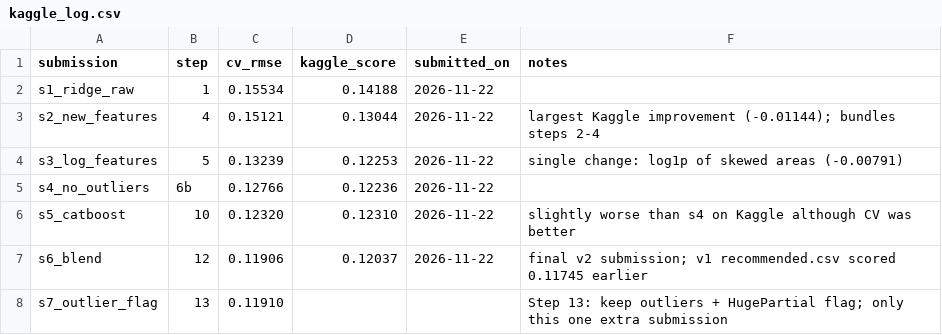
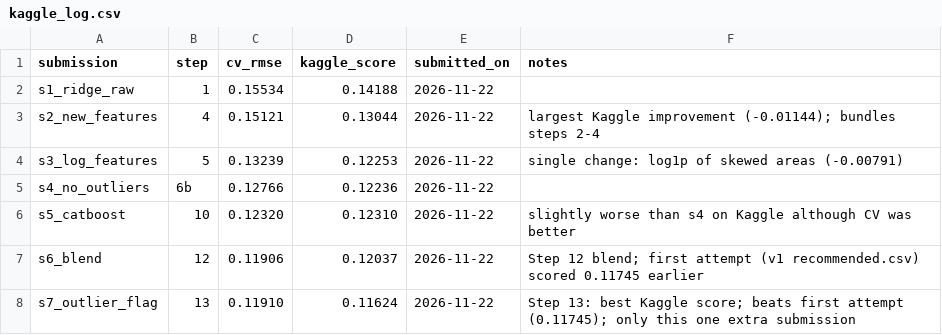
Before and after one commit to Victorshek412/kaggle-house-prices, a CSV file: v2/results/kaggle_log.csv, drawn as a sheet.

```diff
--- a/v2/results/kaggle_log.csv
+++ b/v2/results/kaggle_log.csv
@@ -6,3 +6,3 @@ s4_no_outliers,6b,0.12766,0.12236,2026-11-22,
 s5_catboost,10,0.12320,0.12310,2026-11-22,slightly worse than s4 on Kaggle although CV was better
-s6_blend,12,0.11906,0.12037,2026-11-22,final v2 submission; v1 recommended.csv scored 0.11745 earlier
-s7_outlier_flag,13,0.11910,,,Step 13: keep outliers + HugePartial flag; only this one extra submission
+s6_blend,12,0.11906,0.12037,2026-11-22,Step 12 blend; first attempt (v1 recommended.csv) scored 0.11745 earlier
+s7_outlier_flag,13,0.11910,0.11624,2026-11-22,Step 13: best Kaggle score; beats first attempt (0.11745); only this one extra submission
```
Also changed, not shown: v2/results/cv_results.csv, 15 other files.
